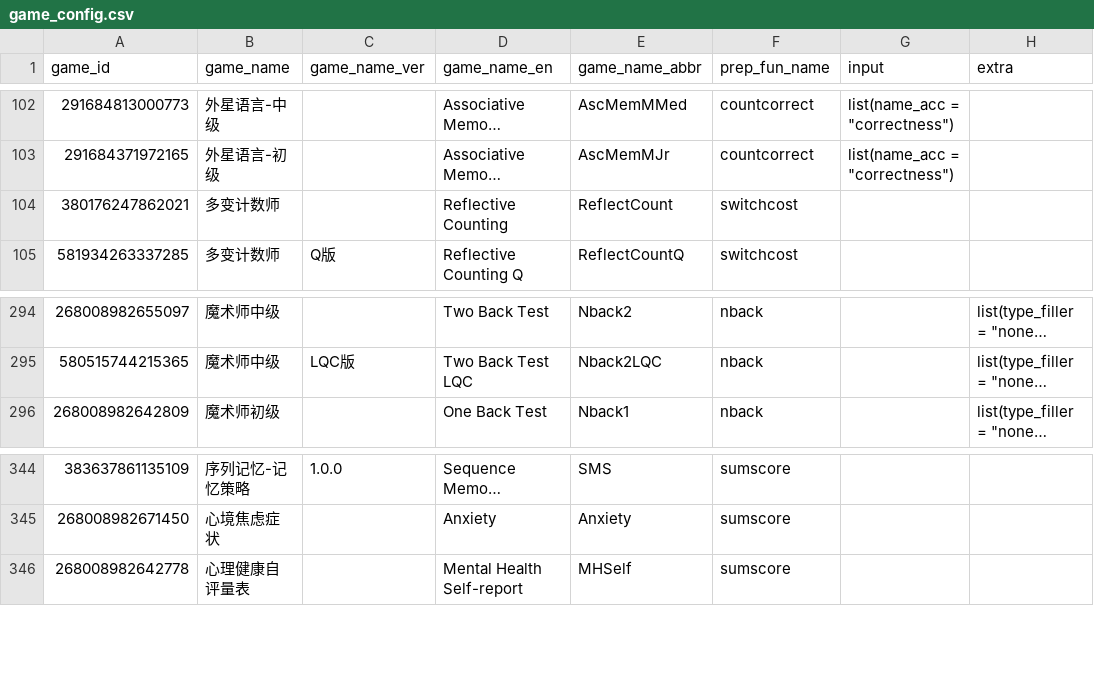
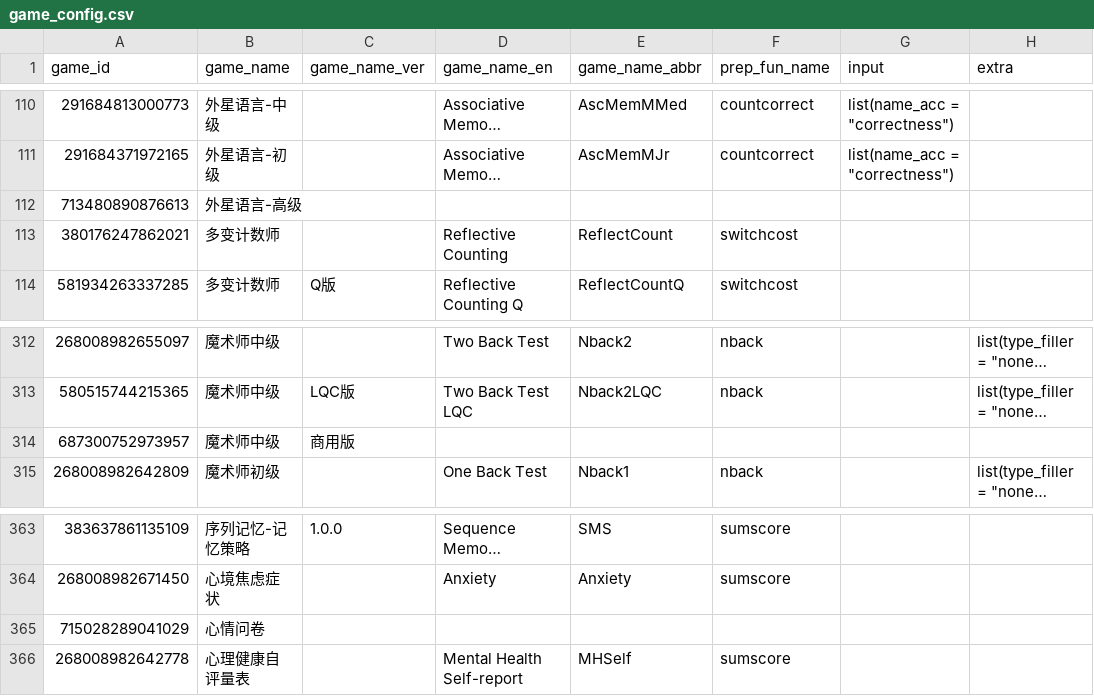
Before and after one commit to iquizoo/data.iquizoo, a CSV file: data-raw/game_config.csv, drawn as a sheet; only a part is shown, gaps mark what is left out; long unchanged cells end in …; the diff covers the shown part only; the diff names each change by its address in the sheet, - before the commit and + after, or states it on an @@ line.

```diff
--- a/data-raw/game_config.csv
+++ b/data-raw/game_config.csv
+row 112: 713480890876613 | 外星语言-高级
+row 314: 687300752973957 | 魔术师中级 | 商用版
+row 365: 715028289041029 | 心情问卷
```
Also changed, not shown: 17 added rows elsewhere in this file, data-raw/games_exclude.csv, 2 other files.
